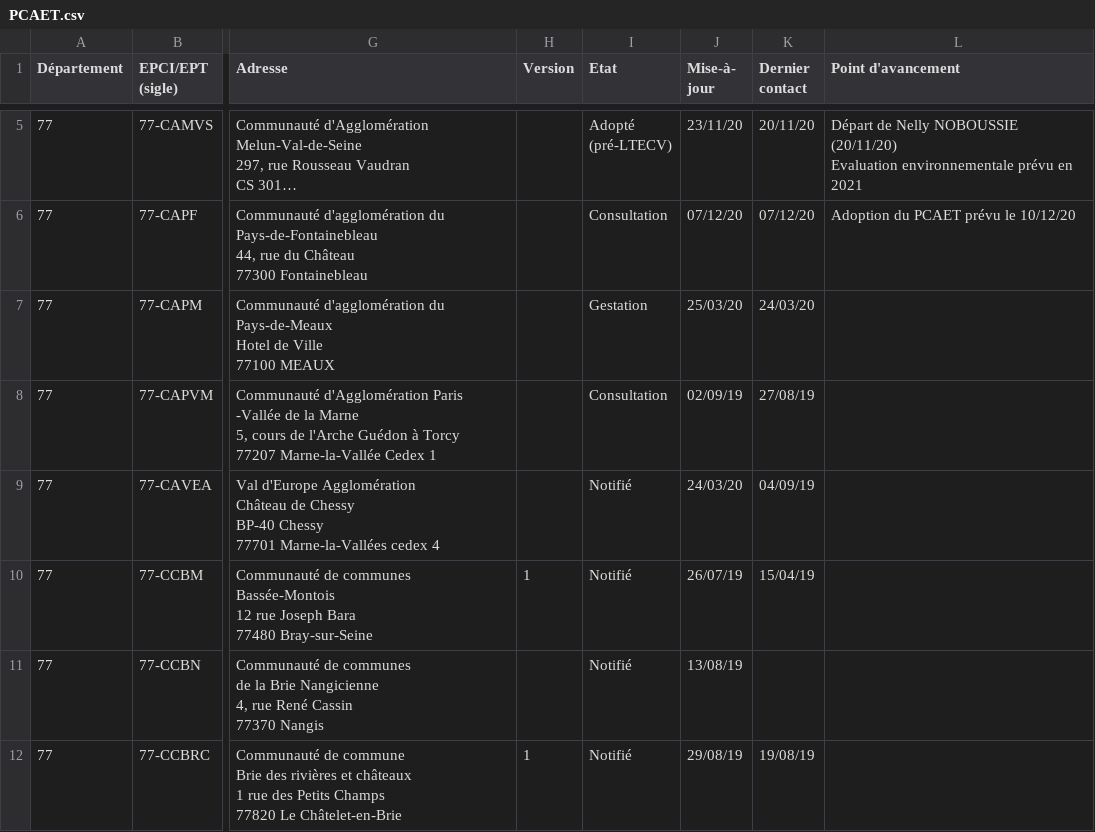
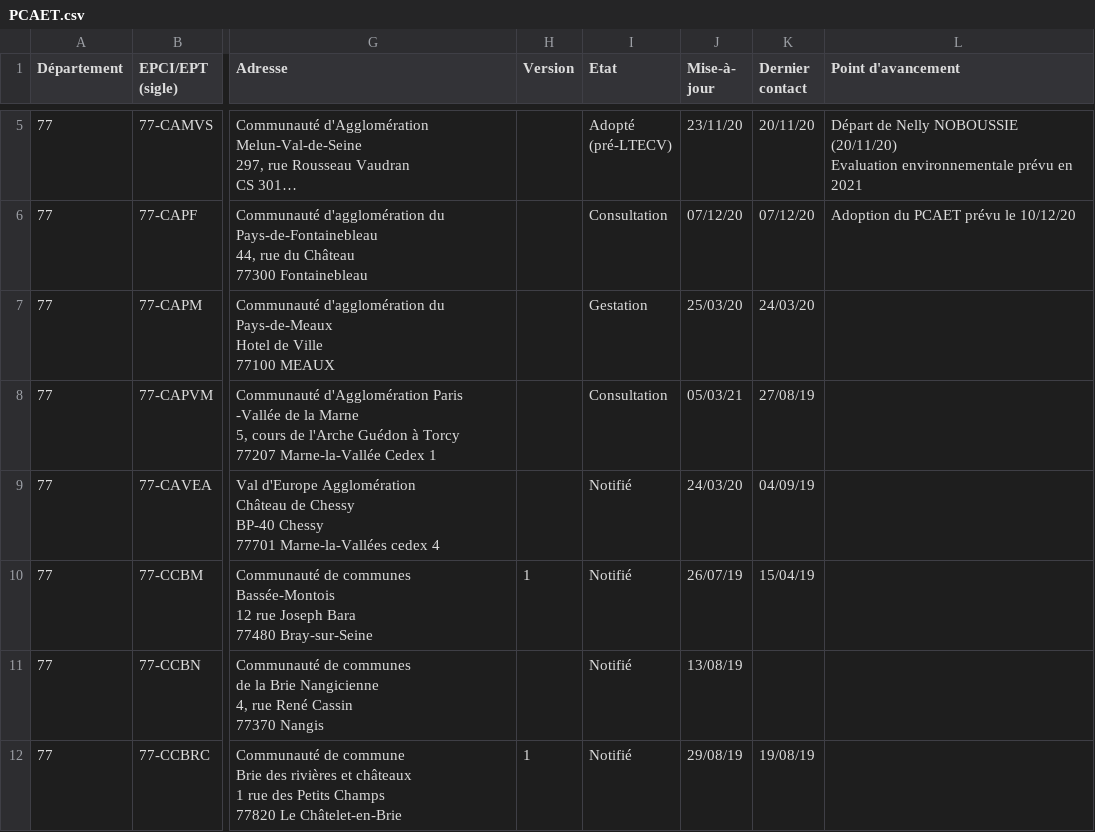
Before and after one commit to SECV-PEE/Tableau-de-bord-DRIEE, a CSV file: public/data/page8_territoires/PCAET.csv, drawn as a sheet; only a part is shown, gaps mark what is left out; long unchanged cells end in …; the diff names each change by its address in the sheet, - before the commit and + after, or states it on an @@ line.

Commit message:
Update PCAET.csv

```diff
--- a/public/data/page8_territoires/PCAET.csv
+++ b/public/data/page8_territoires/PCAET.csv
-J8 (Mise-à- jour): 02/09/19
+J8 (Mise-à- jour): 05/03/21
```
